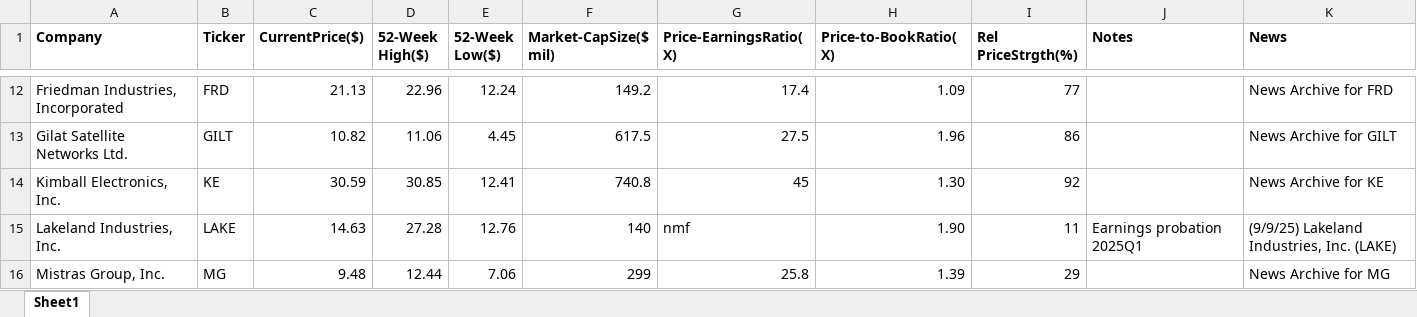
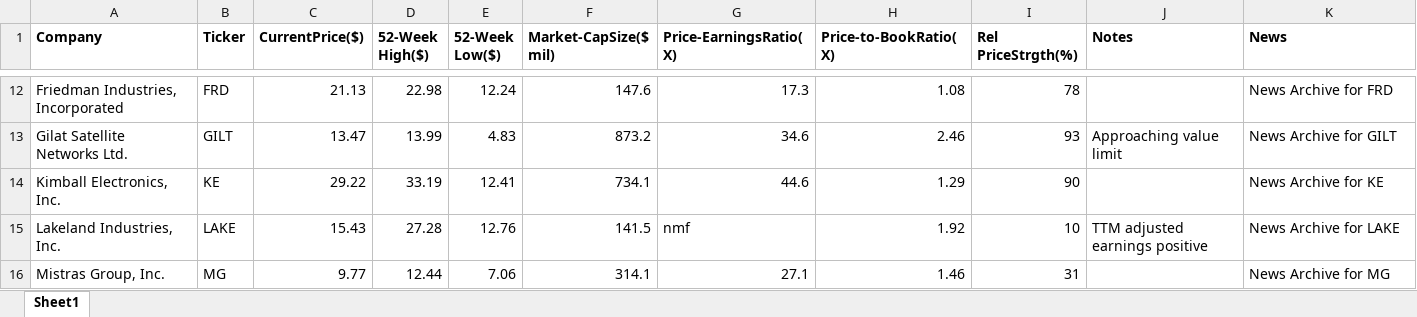
Before and after one commit to rickshilling/shadowPortfolio, an Excel workbook: AAII.xlsx, sheet Sheet1, drawn as a sheet; only a part is shown, gaps mark what is left out; values as stored, in another font and other column widths than the file's, no borders; charts and pictures not drawn; the diff covers the shown part only; the diff names each change by its address in the sheet, - before the commit and + after, or states it on an @@ line.

```diff
--- a/AAII.xlsx (sheet Sheet1)
+++ b/AAII.xlsx (sheet Sheet1)
-D12 (52-Week High($)): 22.96
+D12 (52-Week High($)): 22.98
-F12 (Market-CapSize($ mil)): 149.2
+F12 (Market-CapSize($ mil)): 147.6
-G12 (Price-EarningsRatio(X)): 17.4
+G12 (Price-EarningsRatio(X)): 17.3
-H12 (Price-to-BookRatio(X)): 1.09
+H12 (Price-to-BookRatio(X)): 1.08
-I12 (Rel PriceStrgth(%)): 77
+I12 (Rel PriceStrgth(%)): 78
-C13 (CurrentPrice($)): 10.82
+C13 (CurrentPrice($)): 13.47
-D13 (52-Week High($)): 11.06
+D13 (52-Week High($)): 13.99
-E13 (52-Week Low($)): 4.45
+E13 (52-Week Low($)): 4.83
-F13 (Market-CapSize($ mil)): 617.5
+F13 (Market-CapSize($ mil)): 873.2
-G13 (Price-EarningsRatio(X)): 27.5
+G13 (Price-EarningsRatio(X)): 34.6
-H13 (Price-to-BookRatio(X)): 1.96
+H13 (Price-to-BookRatio(X)): 2.46
-I13 (Rel PriceStrgth(%)): 86
+I13 (Rel PriceStrgth(%)): 93
-J13 (Notes): (empty)
+J13 (Notes): Approaching value limit
-C14 (CurrentPrice($)): 30.59
+C14 (CurrentPrice($)): 29.22
-D14 (52-Week High($)): 30.85
+D14 (52-Week High($)): 33.19
-F14 (Market-CapSize($ mil)): 740.8
+F14 (Market-CapSize($ mil)): 734.1
-G14 (Price-EarningsRatio(X)): 45
+G14 (Price-EarningsRatio(X)): 44.6
-H14 (Price-to-BookRatio(X)): 1.30
+H14 (Price-to-BookRatio(X)): 1.29
-I14 (Rel PriceStrgth(%)): 92
+I14 (Rel PriceStrgth(%)): 90
-C15 (CurrentPrice($)): 14.63
+C15 (CurrentPrice($)): 15.43
-F15 (Market-CapSize($ mil)): 140
+F15 (Market-CapSize($ mil)): 141.5
-H15 (Price-to-BookRatio(X)): 1.90
+H15 (Price-to-BookRatio(X)): 1.92
-I15 (Rel PriceStrgth(%)): 11
+I15 (Rel PriceStrgth(%)): 10
-J15 (Notes): Earnings probation 2025Q1
+J15 (Notes): TTM adjusted earnings positive
-K15 (News): (9/9/25) Lakeland Industries, Inc. (LAKE)
+K15 (News): News Archive for LAKE
-C16 (CurrentPrice($)): 9.48
+C16 (CurrentPrice($)): 9.77
-F16 (Market-CapSize($ mil)): 299
+F16 (Market-CapSize($ mil)): 314.1
-G16 (Price-EarningsRatio(X)): 25.8
+G16 (Price-EarningsRatio(X)): 27.1
-H16 (Price-to-BookRatio(X)): 1.39
+H16 (Price-to-BookRatio(X)): 1.46
-I16 (Rel PriceStrgth(%)): 29
+I16 (Rel PriceStrgth(%)): 31
```
Also changed, not shown: 126 edited cells elsewhere in this sheet.
